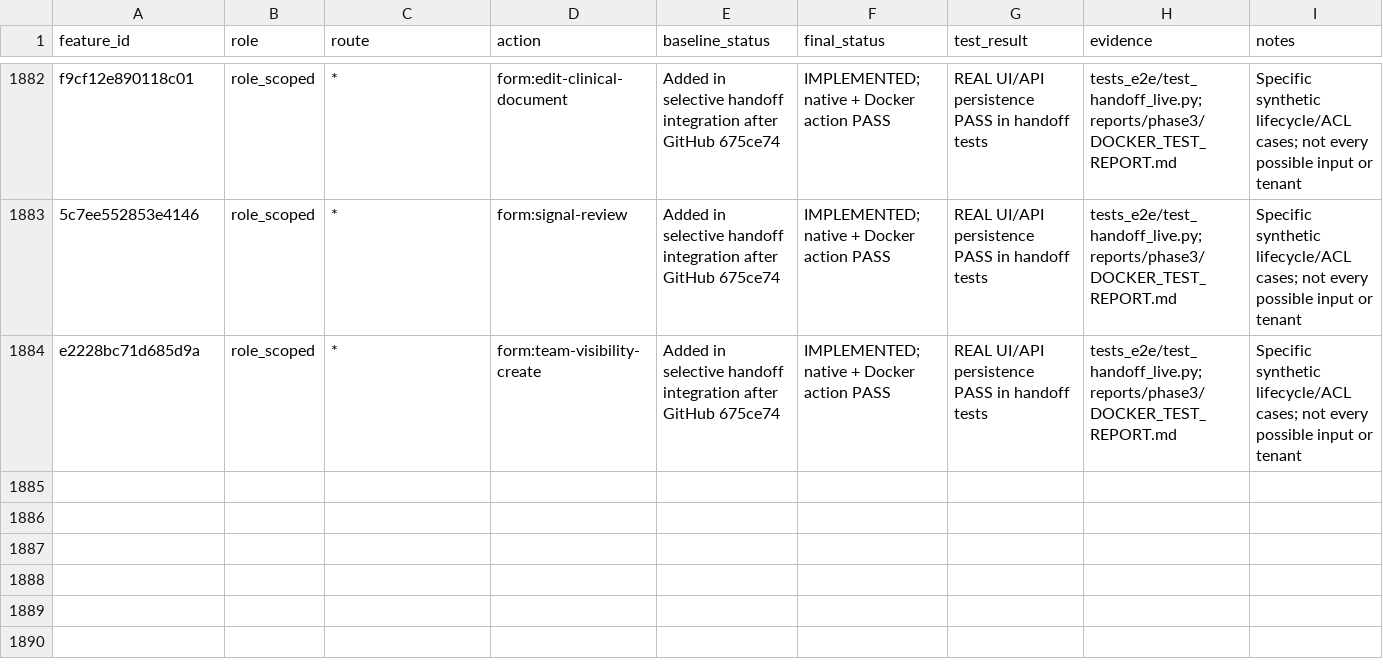
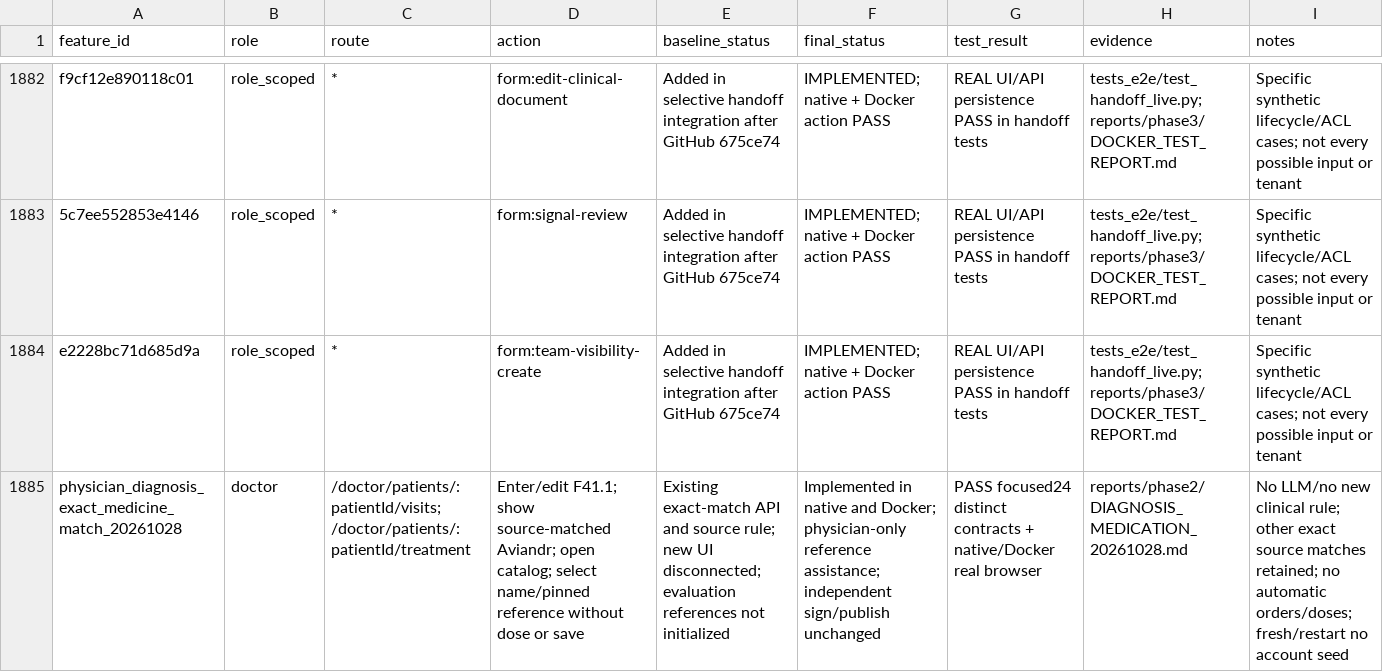
Before and after one commit to antimark/clinical-compass-buggyn12, a CSV file: reports/phase2/FEATURE_PARITY.csv, drawn as a sheet; only a part is shown, gaps mark what is left out; the diff names each change by its address in the sheet, - before the commit and + after, or states it on an @@ line.

Commit message:
Restore exact diagnosis medication reference assistance in physician visits and plans

```diff
--- a/reports/phase2/FEATURE_PARITY.csv
+++ b/reports/phase2/FEATURE_PARITY.csv
+row 1885: physician_diagnosis_exact_medicine_match_20261028 | doctor | /doctor/patients/:patientId/visits; /doctor/patients/:patientId/treatment | Enter/edit F41.1; show source-matched Aviandr; open catalog; select name/pinned reference without dose or save | Existing exact-match API and source rule; new UI disconnected; evaluation references not initialized | Implemented in native and Docker; physician-only reference assistance; independent sign/publish unchanged | PASS focused24 distinct contracts + native/Docker real browser | reports/phase2/DIAGNOSIS_MEDICATION_20261028.md | No LLM/no new clinical rule; other exact source matches retained; no automatic orders/doses; fresh/restart no account seed
```
Also changed, not shown: frontend/INTEGRATION_MATRIX.csv, 20 other files.
